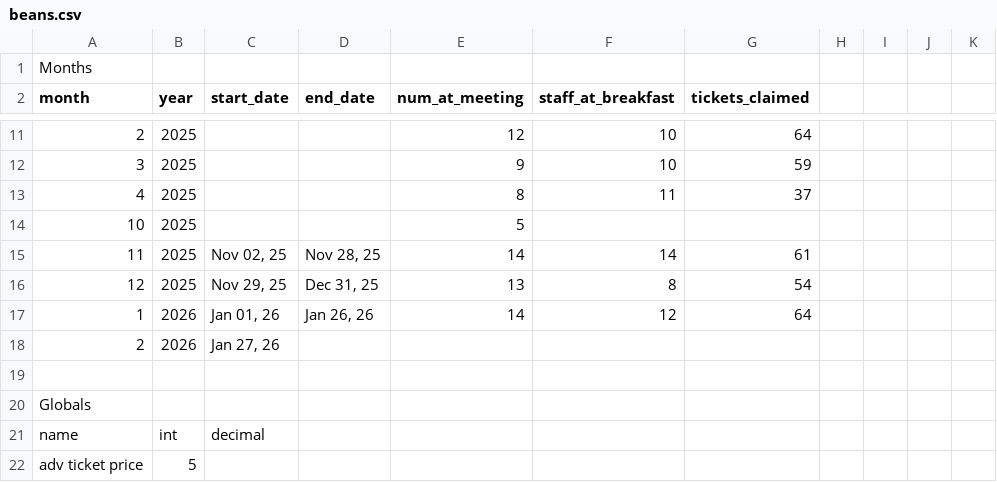
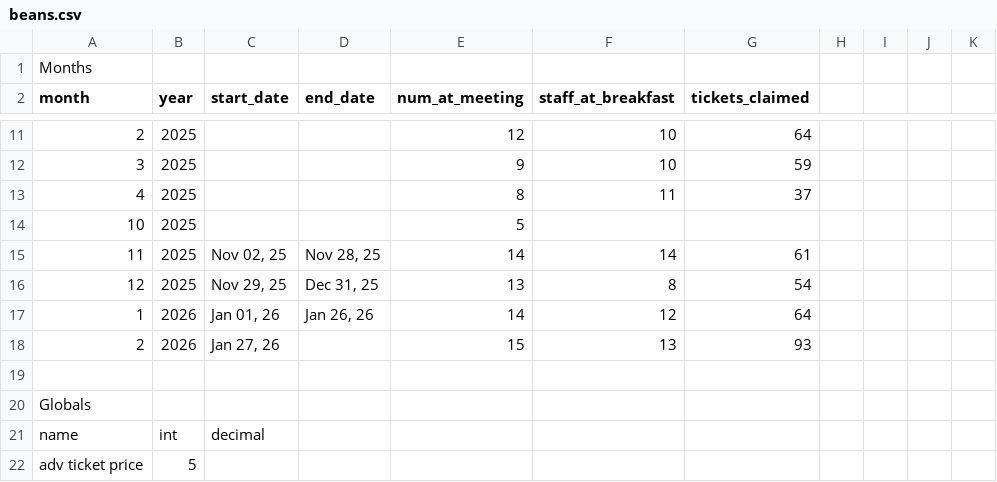
Before and after one commit to dangyogi/csv-beans, a CSV file: csv_beans/beans.csv, drawn as a sheet; only a part is shown, gaps mark what is left out.

Commit message:
Deleted new_month.py, ran set-X commands for Feb '26.

```diff
--- a/csv_beans/beans.csv
+++ b/csv_beans/beans.csv
@@ -17,3 +17,3 @@ month|year|start_date|end_date  |num_at_meeting|staff_at_breakfast|tickets_claim
     1|2026|Jan 01, 26|Jan 26, 26|            14|                12|             64
-    2|2026|Jan 27, 26|          |              |                  |
+    2|2026|Jan 27, 26|          |            15|                13|             93
 
```
Also changed, not shown: 3 other files.
